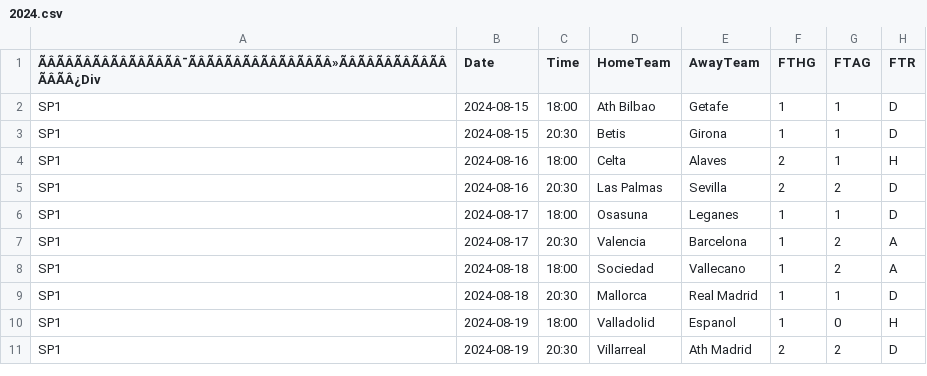
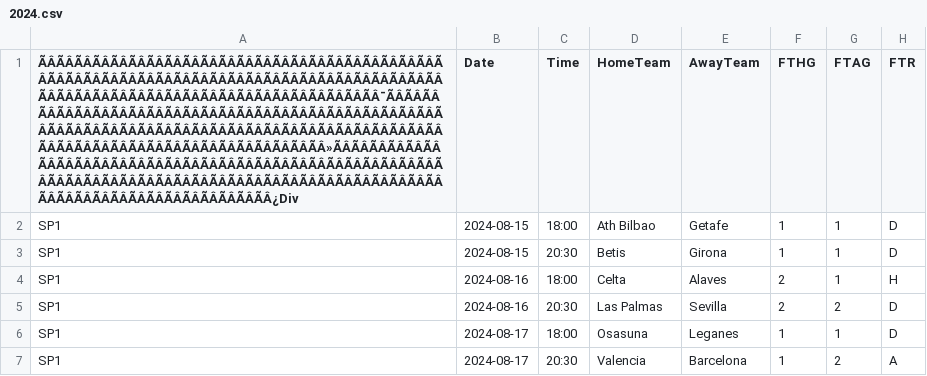
Before and after one commit to tianyi2013/football-betting-strategy-analysis, a CSV file: data/laliga_1/2024.csv, drawn as a sheet; only a part is shown; the shorter side is filled out with more unchanged rows; the diff names each change by its address in the sheet, - before the commit and + after, or states it on an @@ line.

```diff
--- a/data/laliga_1/2024.csv
+++ b/data/laliga_1/2024.csv
-A1: ÃÂÃÂÃÂÃÂÃÂÃÂÃÂÃÂ¯ÃÂÃÂÃÂÃÂÃÂÃÂÃÂÃÂ»ÃÂÃÂÃÂÃÂÃÂÃÂÃÂÃÂ¿Div
+A1: ÃÂÃÂÃÂÃÂÃÂÃÂÃÂÃÂÃÂÃÂÃÂÃÂÃÂÃÂÃÂÃÂÃÂÃÂÃÂÃÂÃÂÃÂÃÂÃÂÃÂÃÂÃÂÃÂÃÂÃÂÃÂÃÂÃÂÃÂÃÂÃÂÃÂÃÂÃÂÃÂÃÂÃÂÃÂÃÂÃÂÃÂÃÂÃÂÃÂÃÂÃÂÃÂÃÂÃÂÃÂÃÂÃÂÃÂÃÂÃÂÃÂÃÂÃÂÃÂ¯ÃÂÃÂÃÂÃÂÃÂÃÂÃÂÃÂÃÂÃÂÃÂÃÂÃÂÃÂÃÂÃÂÃÂÃÂÃÂÃÂÃÂÃÂÃÂÃÂÃÂÃÂÃÂÃÂÃÂÃÂÃÂÃÂÃÂÃÂÃÂÃÂÃÂÃÂÃÂÃÂÃÂÃÂÃÂÃÂÃÂÃÂÃÂÃÂÃÂÃÂÃÂÃÂÃÂÃÂÃÂÃÂÃÂÃÂÃÂÃÂÃÂÃÂÃÂÃÂ»ÃÂÃÂÃÂÃÂÃÂÃÂÃÂÃÂÃÂÃÂÃÂÃÂÃÂÃÂÃÂÃÂÃÂÃÂÃÂÃÂÃÂÃÂÃÂÃÂÃÂÃÂÃÂÃÂÃÂÃÂÃÂÃÂÃÂÃÂÃÂÃÂÃÂÃÂÃÂÃÂÃÂÃÂÃÂÃÂÃÂÃÂÃÂÃÂÃÂÃÂÃÂÃÂÃÂÃÂÃÂÃÂÃÂÃÂÃÂÃÂÃÂÃÂÃÂÃÂ¿Div
```
Also changed, not shown: data/laliga_1/upcoming_25.csv, data/le_championnat/2024.csv, 13 other files.
